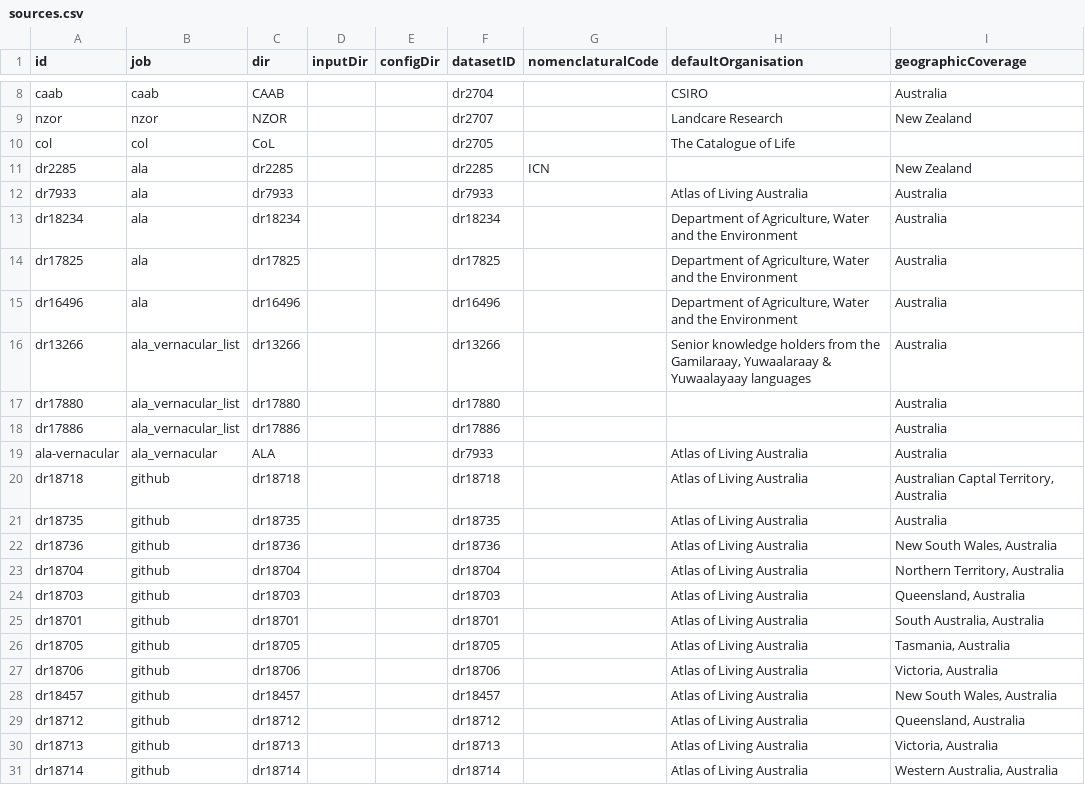
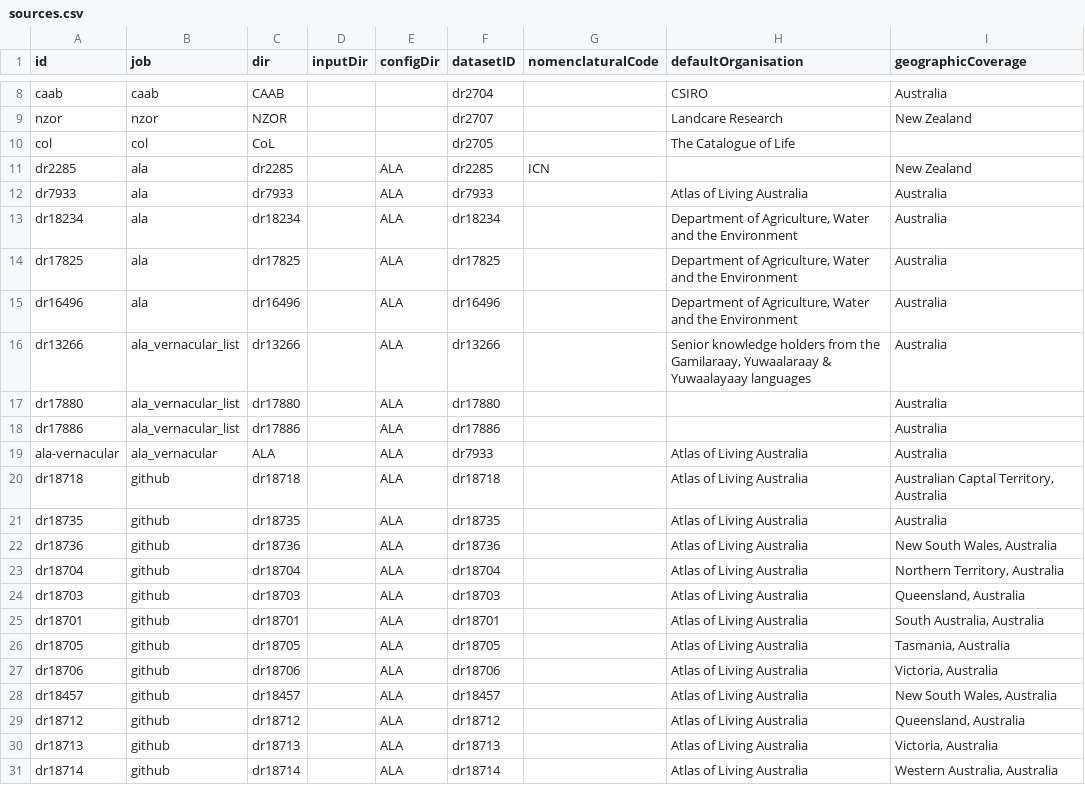
Before and after one commit to AtlasOfLivingAustralia/name-preprocessing, a CSV file: data/config/sources.csv, drawn as a sheet; only a part is shown, gaps mark what is left out; the diff names each change by its address in the sheet, - before the commit and + after, or states it on an @@ line.

```diff
--- a/data/config/sources.csv
+++ b/data/config/sources.csv
-E11:E31 (configDir): (empty)
+E11:E31 (configDir): ALA
```
Also changed, not shown: 12 other files.
